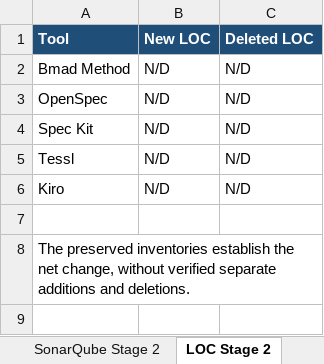
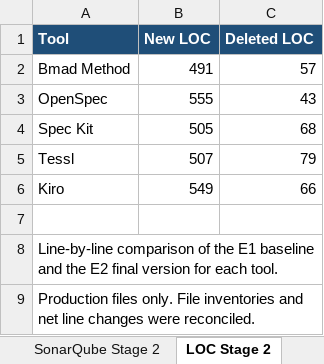
Before and after one commit to danielfortizv/sdd-comparative-study, an Excel workbook: evidence/Tetris/Etapa 2/metrics_stage_2_english.xlsx, sheet LOC Stage 2, drawn as a sheet; values as stored, in another font and other column widths than the file's, no borders; the diff names each change by its address in the sheet, - before the commit and + after, or states it on an @@ line.

```diff
--- a/evidence/Tetris/Etapa 2/metrics_stage_2_english.xlsx (sheet LOC Stage 2)
+++ b/evidence/Tetris/Etapa 2/metrics_stage_2_english.xlsx (sheet LOC Stage 2)
-B2 (New LOC): N/D
+B2 (New LOC): 491
-C2 (Deleted LOC): N/D
+C2 (Deleted LOC): 57
-B3 (New LOC): N/D
+B3 (New LOC): 555
-C3 (Deleted LOC): N/D
+C3 (Deleted LOC): 43
-B4 (New LOC): N/D
+B4 (New LOC): 505
-C4 (Deleted LOC): N/D
+C4 (Deleted LOC): 68
-B5 (New LOC): N/D
+B5 (New LOC): 507
-C5 (Deleted LOC): N/D
+C5 (Deleted LOC): 79
-B6 (New LOC): N/D
+B6 (New LOC): 549
-C6 (Deleted LOC): N/D
+C6 (Deleted LOC): 66
-A8 (Tool): The preserved inventories establish the net change, without verified separate additions and deletions.
+A8 (Tool): Line-by-line comparison of the E1 baseline and the E2 final version for each tool.
+row 9: Production files only. File inventories and net line changes were reconciled.
```
Also changed, not shown: sheet Specification Metrics, sheet Effort Metrics, evidence/Tetris/Etapa 1/metrics_stage_1.xlsx, evidence/Tetris/Etapa 1/metrics_stage_1_english.xlsx, 5 other files.
